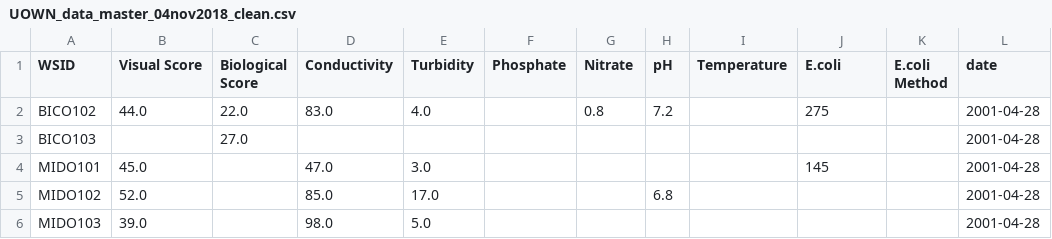
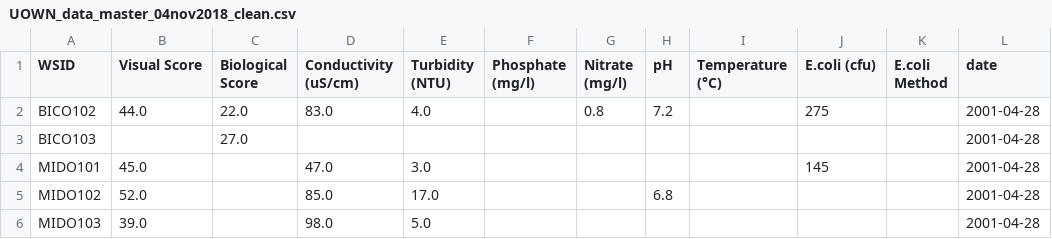
Before and after one commit to Daneolog/streamviz_backend, a CSV file: data/UOWN_data_master_04nov2018_clean.csv, drawn as a sheet; only a part is shown.

Commit message:
updated column names

```diff
--- a/data/UOWN_data_master_04nov2018_clean.csv
+++ b/data/UOWN_data_master_04nov2018_clean.csv
@@ -1,2 +1,2 @@
-WSID,Visual Score,Biological Score,Conductivity,Turbidity,Phosphate,Nitrate,pH,Temperature,E.coli,E.coli Method,date
+WSID,Visual Score,Biological Score,Conductivity (uS/cm),Turbidity (NTU),Phosphate (mg/l),Nitrate (mg/l),pH,Temperature (°C),E.coli (cfu),E.coli Method,date
 BICO102,44.0,22.0,83.0,4.0,,0.8,7.2,,275,,2001-04-28
```
Also changed, not shown: 1 other file.
